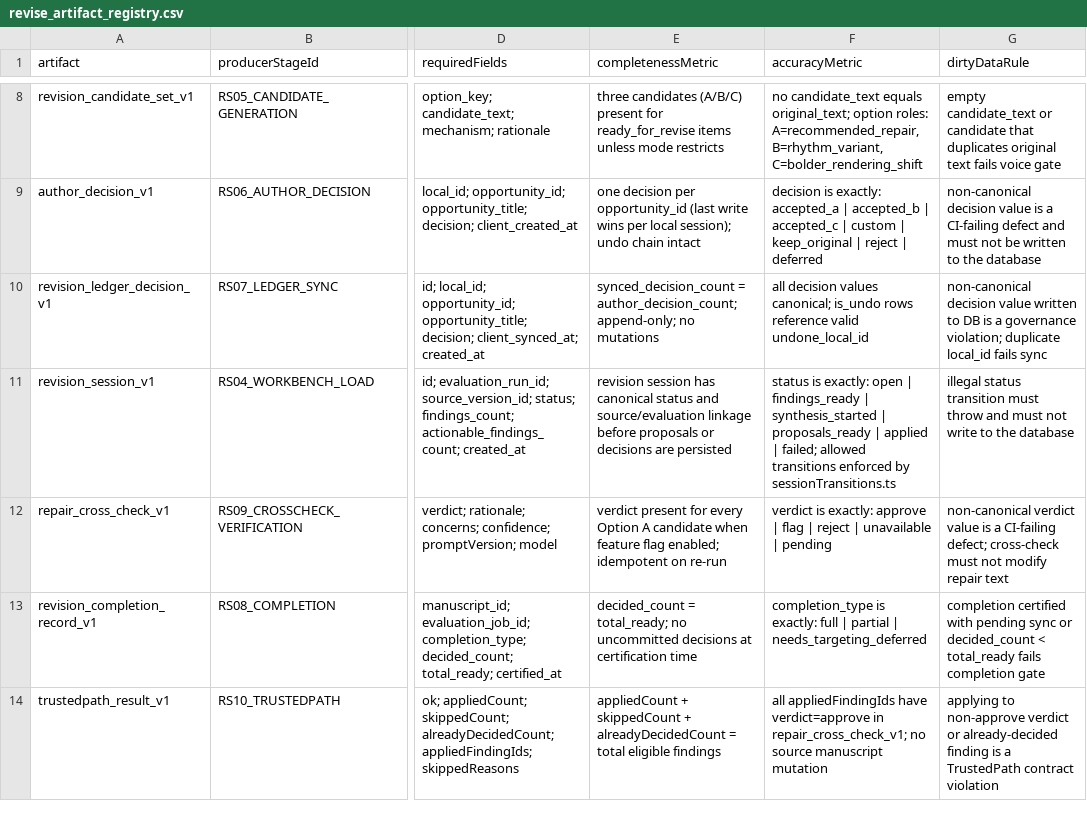
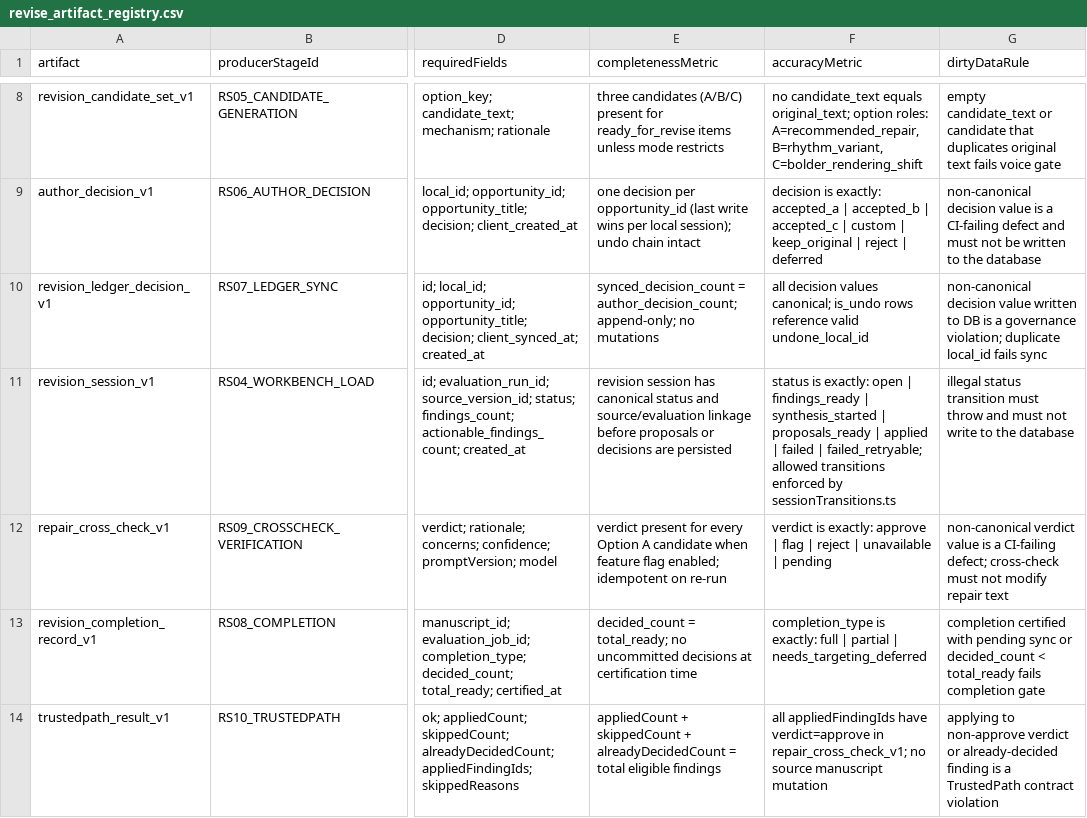
Before and after one commit to Mmeraw/literary-ai-partner, a CSV file: docs/registries/revise/revise_artifact_registry.csv, drawn as a sheet; only a part is shown, gaps mark what is left out; the diff covers the shown part only; the diff names each change by its address in the sheet, - before the commit and + after, or states it on an @@ line.

```diff
--- a/docs/registries/revise/revise_artifact_registry.csv
+++ b/docs/registries/revise/revise_artifact_registry.csv
-F11 (accuracyMetric): …applied | failed; allowed transitions…
+F11 (accuracyMetric): …applied | failed | failed_retryable; allowed transitions…
```
Also changed, not shown: 2 added rows elsewhere in this file, docs/registries/revise/revise_authority_source_registry.csv, 9 other files.
